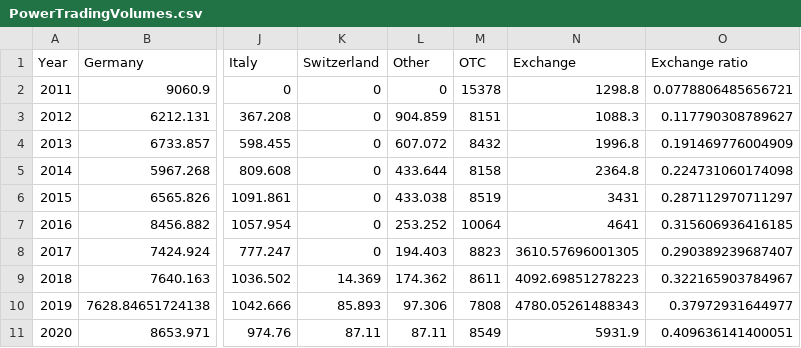
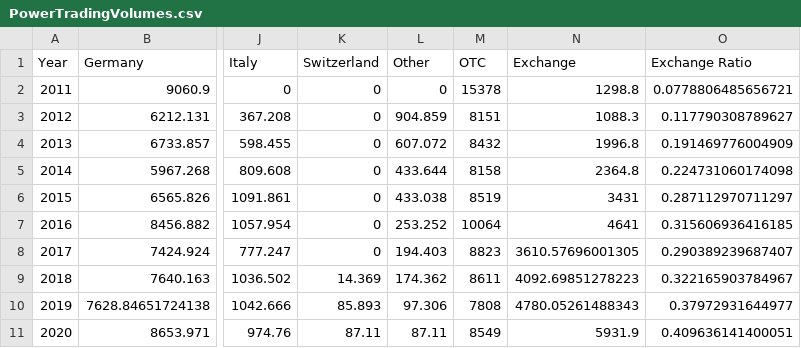
Before and after one commit to zacharieabid/EnergyScan, a CSV file: PowerTradingVolumes.csv, drawn as a sheet; only a part is shown, gaps mark what is left out; the diff names each change by its address in the sheet, - before the commit and + after, or states it on an @@ line.

Commit message:
Update PowerTradingVolumes.csv

```diff
--- a/PowerTradingVolumes.csv
+++ b/PowerTradingVolumes.csv
-O1: Exchange ratio
+O1: Exchange Ratio
```
